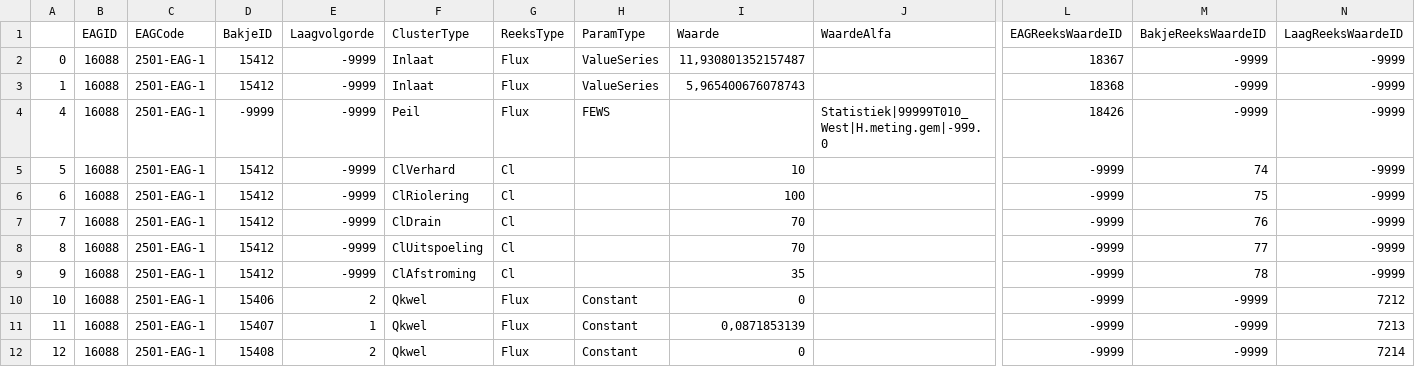
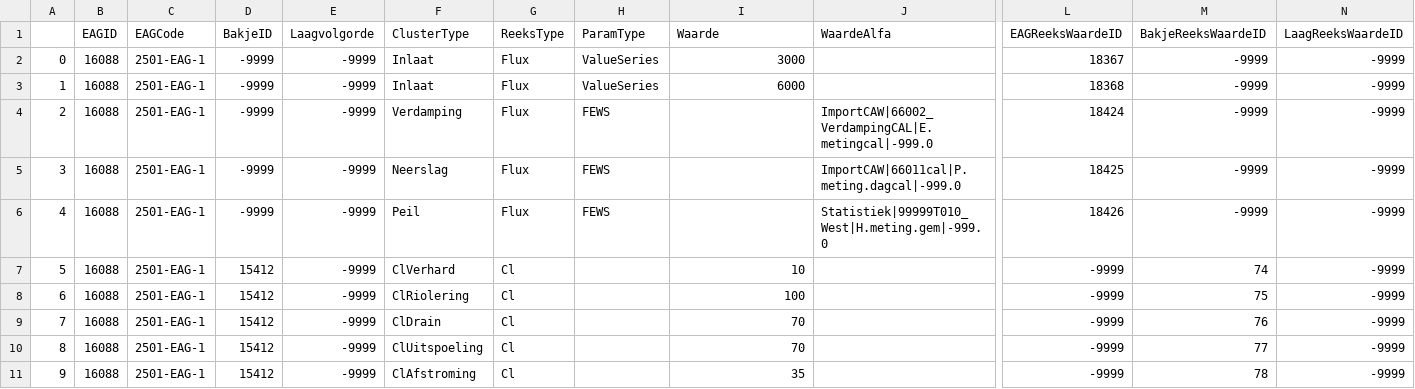
Before and after one commit to ArtesiaWater/waterbalans, a CSV file: voorbeelden/data/reeks_16088_2501-EAG-1.csv, drawn as a sheet; only a part is shown, gaps mark what is left out; the shorter side is filled out with more unchanged rows; rows hold the shown columns only; the diff names each change by its address in the sheet, - before the commit and + after, or states it on an @@ line.

```diff
--- a/voorbeelden/data/reeks_16088_2501-EAG-1.csv
+++ b/voorbeelden/data/reeks_16088_2501-EAG-1.csv
-D2:D3 (BakjeID): 15412
+D2:D3 (BakjeID): -9999
-I2 (Waarde): 11,930801352157487
+I2 (Waarde): 3000
-I3 (Waarde): 5,965400676078743
+I3 (Waarde): 6000
+row 4: 2 | 16088 | 2501-EAG-1 | -9999 | -9999 | Verdamping | Flux | FEWS |  | ImportCAW|66002_VerdampingCAL|E.metingcal|-999.0 | 18424 | -9999 | -9999
+row 5: 3 | 16088 | 2501-EAG-1 | -9999 | -9999 | Neerslag | Flux | FEWS |  | ImportCAW|66011cal|P.meting.dagcal|-999.0 | 18425 | -9999 | -9999
```
Also changed, not shown: 37 other files.
